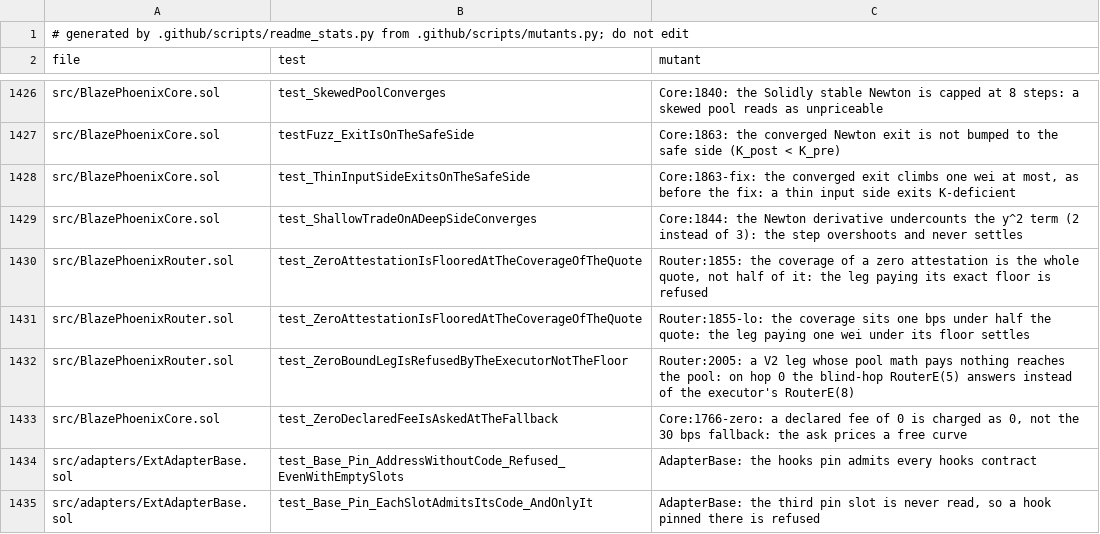
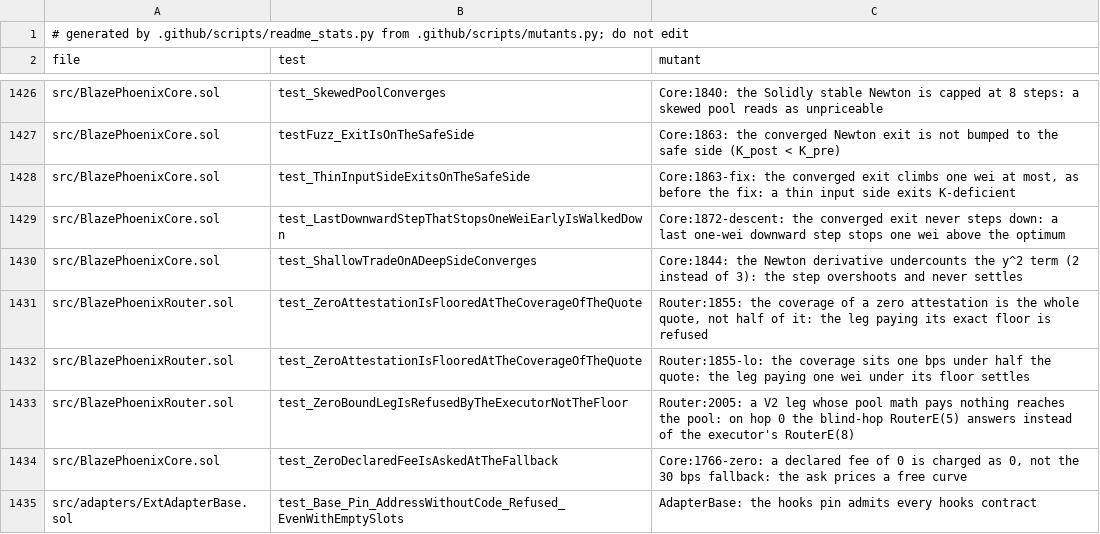
Before and after one commit to blazephoenixxyz-crypto/Blaze-Phoenix-Dex, a TSV file: docs/assurance/mutants.tsv, drawn as a sheet; only a part is shown, gaps mark what is left out; the shorter side is filled out with more unchanged rows; the diff names each change by its address in the sheet, - before the commit and + after, or states it on an @@ line.

```diff
--- a/docs/assurance/mutants.tsv
+++ b/docs/assurance/mutants.tsv
+row 1429: src/BlazePhoenixCore.sol | test_LastDownwardStepThatStopsOneWeiEarlyIsWalkedDown | Core:1872-descent: the converged exit never steps down: a last one-wei downward step stops one wei above the optimum
```
Also changed, not shown: 4 other files.
